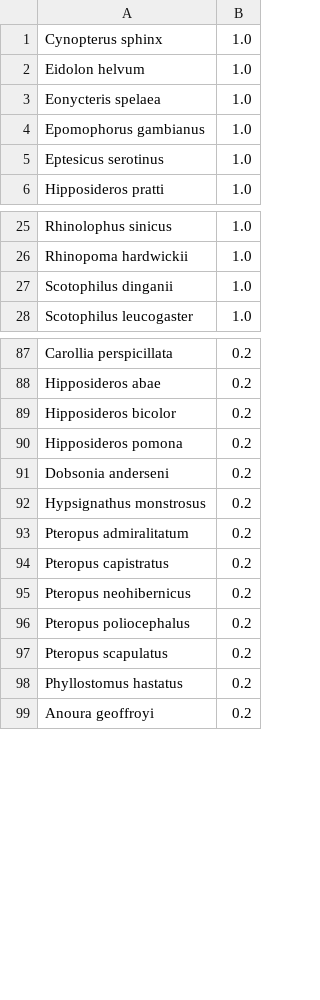
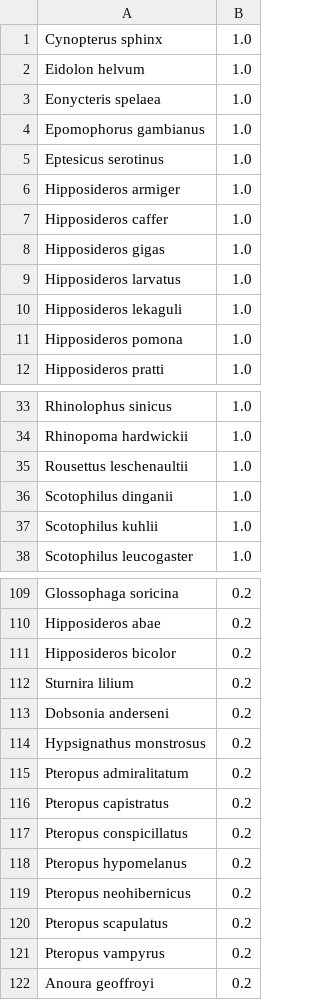
Before and after one commit to viralemergence/poisot-betacov, a CSV file: predictions/PoisotKnn1Bat.csv, drawn as a sheet; only a part is shown, gaps mark what is left out; removed rows and columns are numbered as before the commit, all else as after; the diff covers the shown part only; the diff names each change by its address in the sheet, - before the commit and + after, or states it on an @@ line.

```diff
--- a/predictions/PoisotKnn1Bat.csv
+++ b/predictions/PoisotKnn1Bat.csv
+row 6: Hipposideros armiger | 1.0
+row 7: Hipposideros caffer | 1.0
+row 8: Hipposideros gigas | 1.0
+row 9: Hipposideros larvatus | 1.0
+row 10: Hipposideros lekaguli | 1.0
+row 11: Hipposideros pomona | 1.0
+row 35: Rousettus leschenaultii | 1.0
+row 37: Scotophilus kuhlii | 1.0
-A109: Carollia perspicillata
+A109: Glossophaga soricina
-A112: Hipposideros pomona
+A112: Sturnira lilium
+row 117: Pteropus conspicillatus | 0.2
+row 118: Pteropus hypomelanus | 0.2
-row 96: Pteropus poliocephalus | 0.2
-A121: Phyllostomus hastatus
+A121: Pteropus vampyrus
```
Also changed, not shown: 19 added rows, 5 removed rows and 3 edited cells elsewhere in this file, edgelists/known-betacov-bats.csv, edgelists/known-betacov-mammals.csv, 8 other files.
